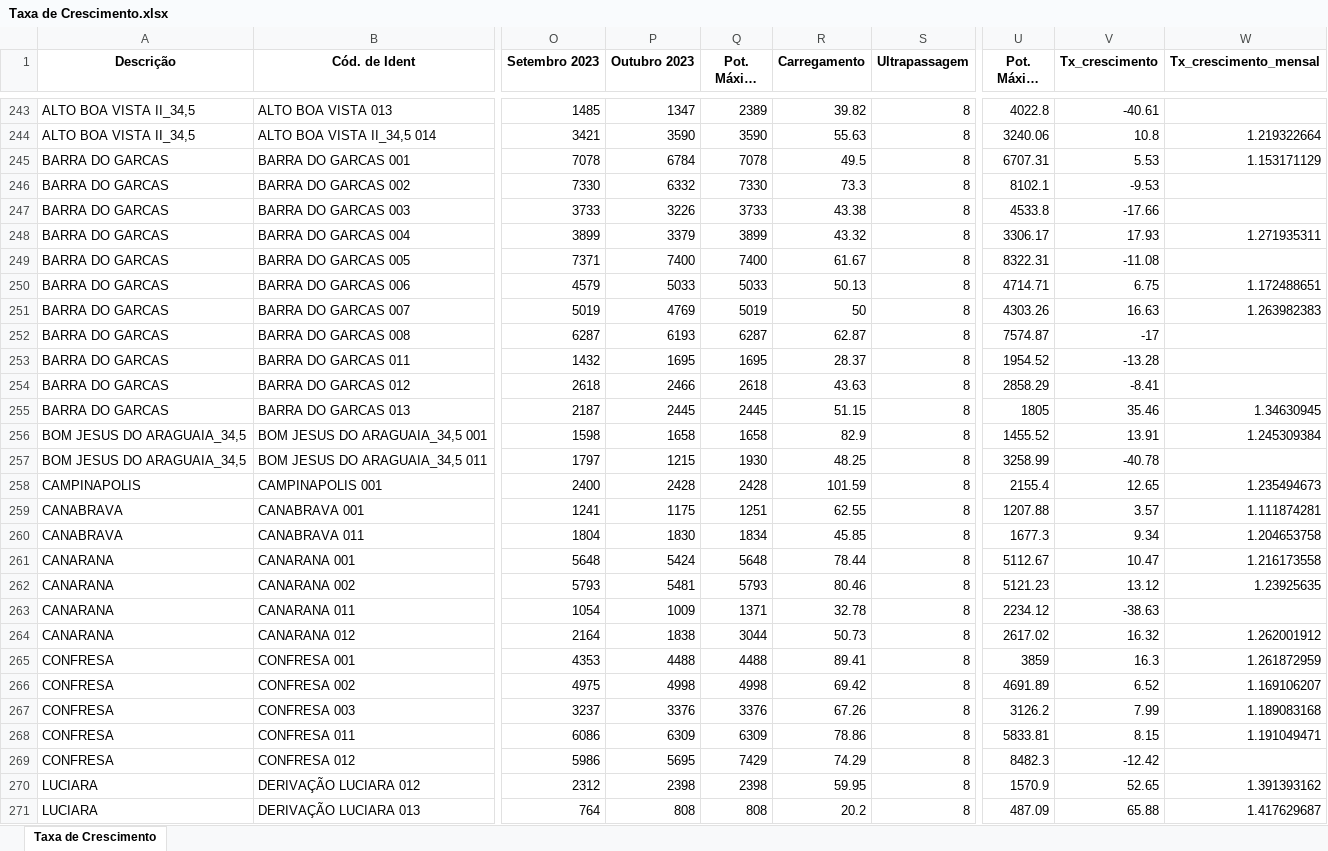
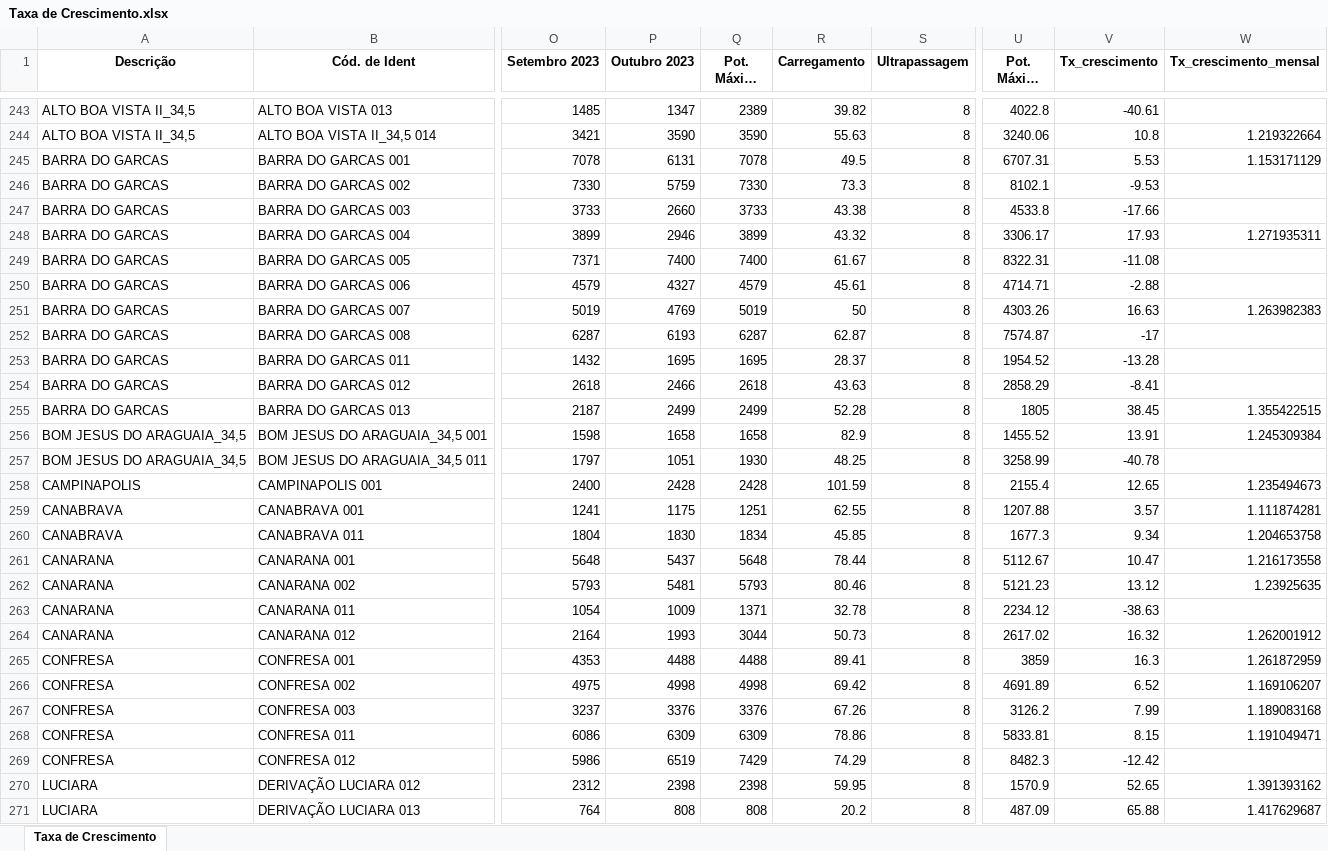
Before and after one commit to Arthuow/ASPO, an Excel workbook: Taxa de Crescimento.xlsx, sheet Taxa de Crescimento, drawn as a sheet; only a part is shown, gaps mark what is left out; long unchanged cells end in …; values as stored, in another font and other column widths than the file's, no borders; the diff covers the shown part only; the diff names each change by its address in the sheet, - before the commit and + after, or states it on an @@ line.

```diff
--- a/Taxa de Crescimento.xlsx (sheet Taxa de Crescimento)
+++ b/Taxa de Crescimento.xlsx (sheet Taxa de Crescimento)
-P245 (Outubro 2023): 6784
+P245 (Outubro 2023): 6131
-P246 (Outubro 2023): 6332
+P246 (Outubro 2023): 5759
-P247 (Outubro 2023): 3226
+P247 (Outubro 2023): 2660
-P248 (Outubro 2023): 3379
+P248 (Outubro 2023): 2946
-P250 (Outubro 2023): 5033
+P250 (Outubro 2023): 4327
-Q250 (Pot. Máxima 2023): 5033
+Q250 (Pot. Máxima 2023): 4579
-R250 (Carregamento): 50.13
+R250 (Carregamento): 45.61
-V250 (Tx_crescimento): 6.75
+V250 (Tx_crescimento): -2.88
-W250 (Tx_crescimento_mensal): 1.172488651
+W250 (Tx_crescimento_mensal): (empty)
-P255 (Outubro 2023): 2445
+P255 (Outubro 2023): 2499
-Q255 (Pot. Máxima 2023): 2445
+Q255 (Pot. Máxima 2023): 2499
-R255 (Carregamento): 51.15
+R255 (Carregamento): 52.28
-V255 (Tx_crescimento): 35.46
+V255 (Tx_crescimento): 38.45
-W255 (Tx_crescimento_mensal): 1.34630945
+W255 (Tx_crescimento_mensal): 1.355422515
-P257 (Outubro 2023): 1215
+P257 (Outubro 2023): 1051
-P261 (Outubro 2023): 5424
+P261 (Outubro 2023): 5437
-P264 (Outubro 2023): 1838
+P264 (Outubro 2023): 1993
-P269 (Outubro 2023): 5695
+P269 (Outubro 2023): 6519
```
Also changed, not shown: 263 edited cells elsewhere in this sheet, Tabela informativa.xlsx, Valores_maximos_P_meses.xlsx, 3 other files.
